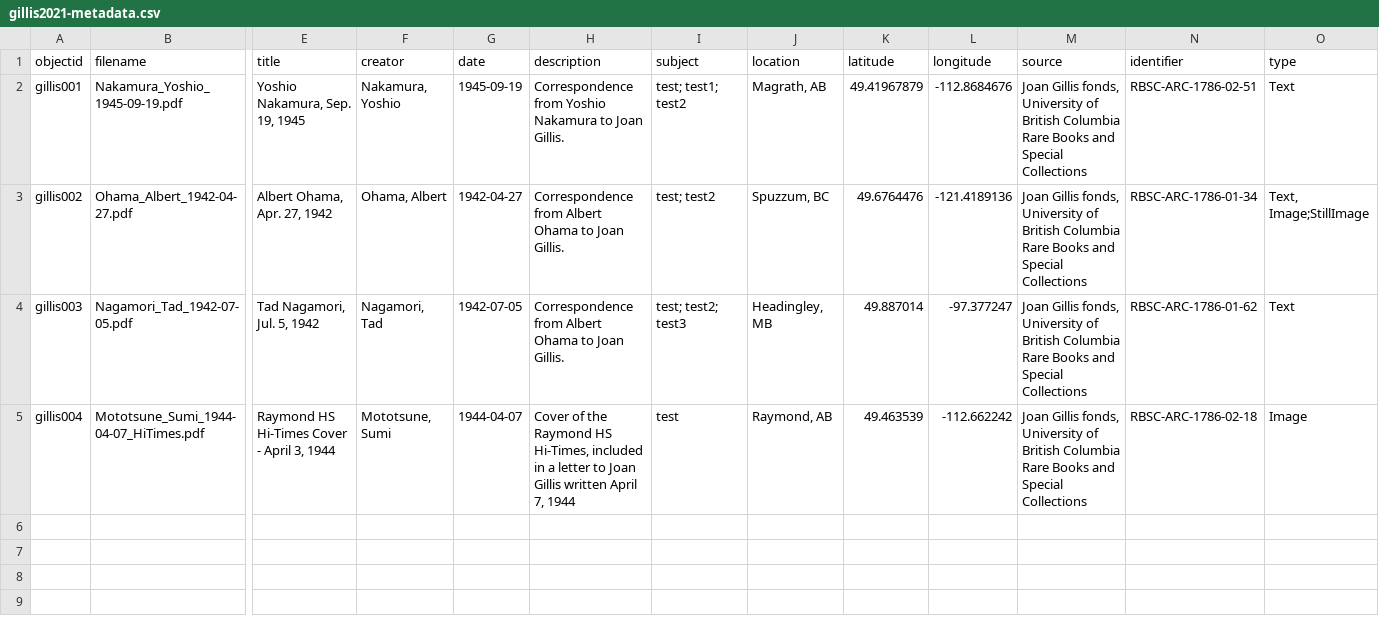
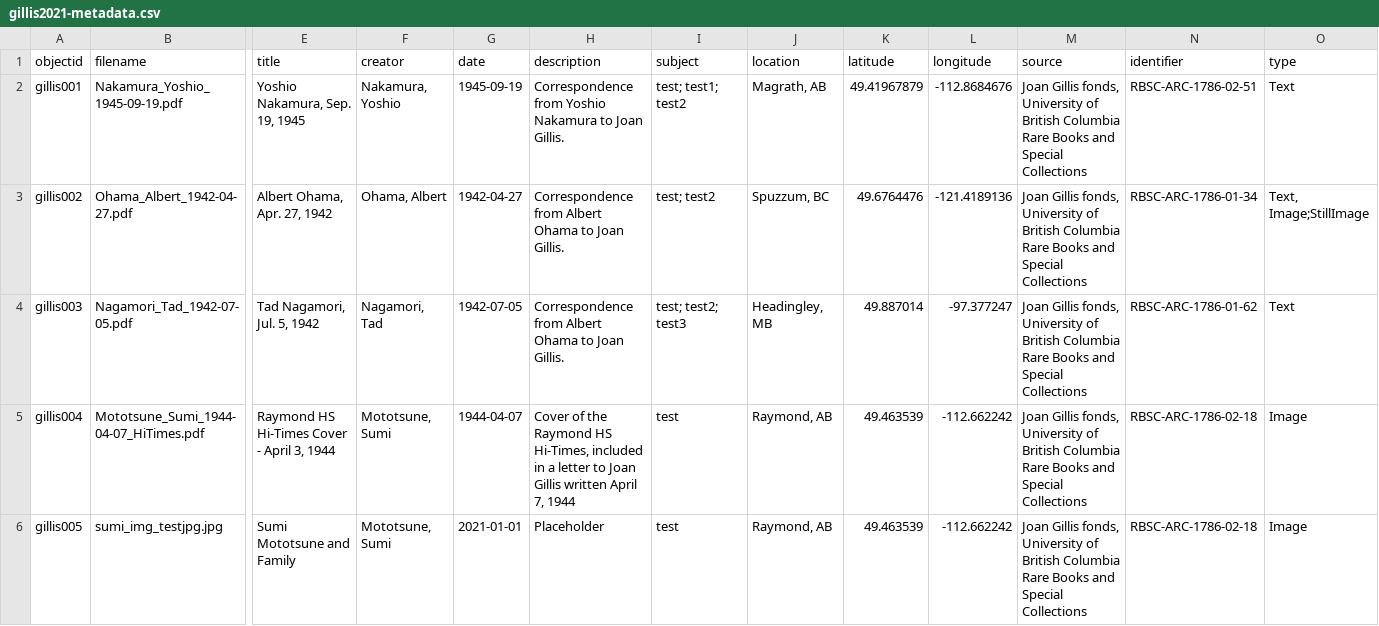
Before and after one commit to ubc-library-rbsc/gillis-2021, a CSV file: _data/gillis2021-metadata.csv, drawn as a sheet; only a part is shown, gaps mark what is left out; rows hold the shown columns only; the diff names each change by its address in the sheet, - before the commit and + after, or states it on an @@ line.

Commit message:
Updated metadata to add obj005

```diff
--- a/_data/gillis2021-metadata.csv
+++ b/_data/gillis2021-metadata.csv
+row 6: gillis005 | sumi_img_testjpg.jpg | Sumi Mototsune and Family | Mototsune, Sumi | 2021-01-01 | Placeholder | test | Raymond, AB | 49.463539 | -112.662242 | Joan Gillis fonds, University of British Columbia Rare Books and Special Collections | RBSC-ARC-1786-02-18 | Image
```
